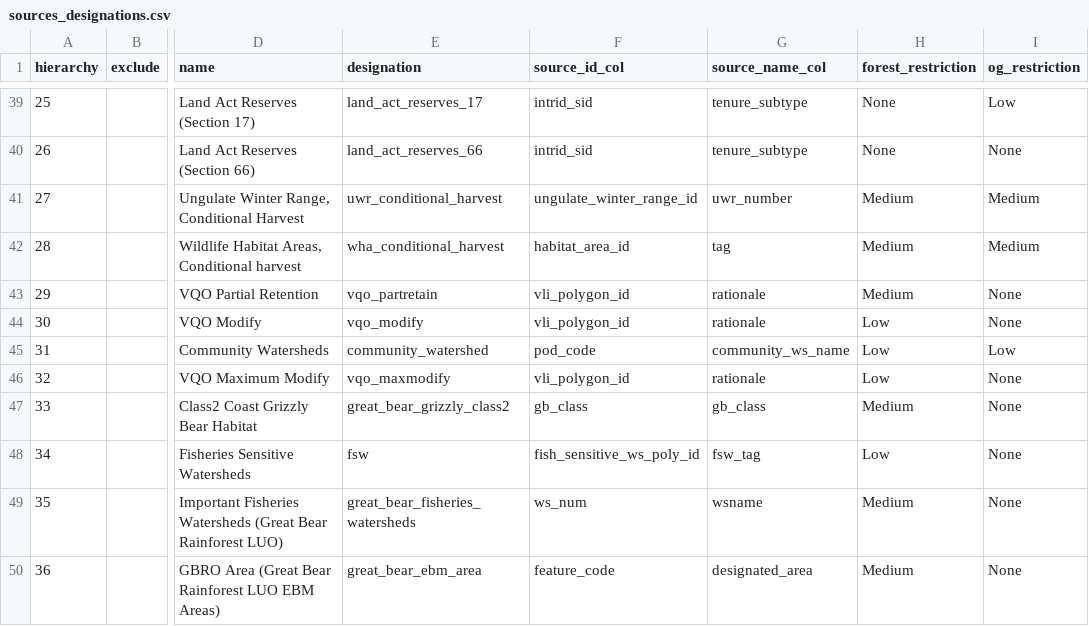
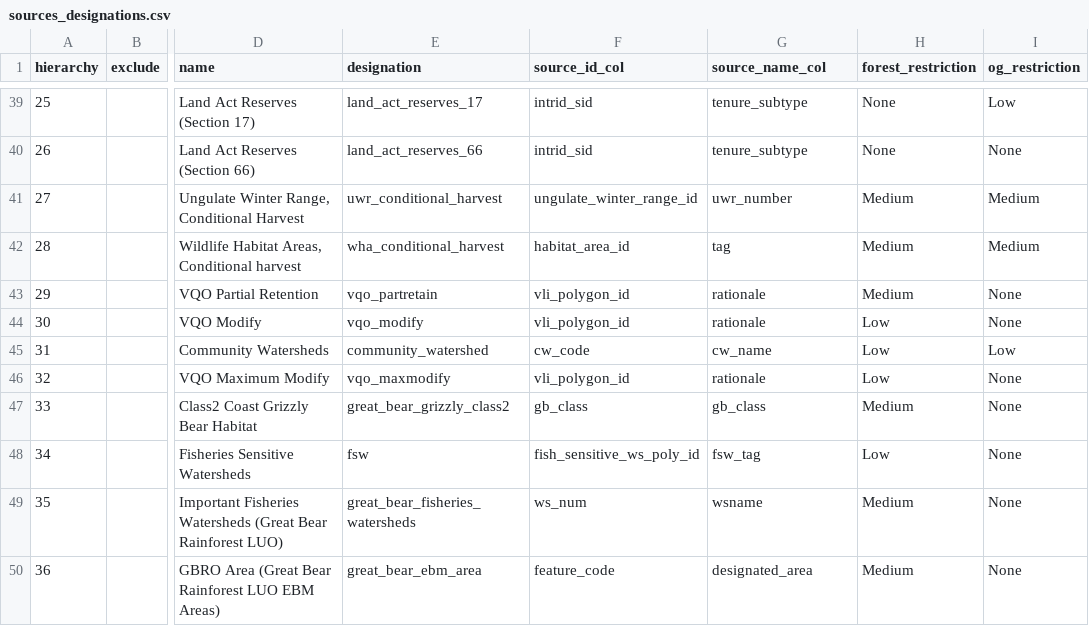
Before and after one commit to bcgov/designatedlands, a CSV file: sources_designations.csv, drawn as a sheet; only a part is shown, gaps mark what is left out; the diff names each change by its address in the sheet, - before the commit and + after, or states it on an @@ line.

Commit message:
fix #71

```diff
--- a/sources_designations.csv
+++ b/sources_designations.csv
-F45 (source_id_col): pod_code
+F45 (source_id_col): cw_code
-G45 (source_name_col): community_ws_name
+G45 (source_name_col): cw_name
```
